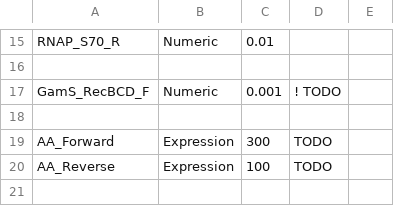
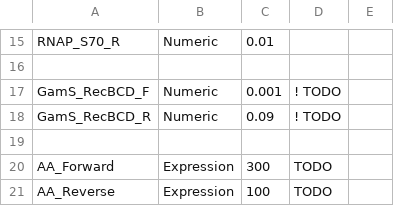
Before and after one commit to whalter86/txtlsim, a CSV file: config/E30_1_config.csv, drawn as a sheet; only a part is shown, gaps mark what is left out; the shorter side is filled out with more unchanged rows.

```diff
--- a/config/E30_1_config.csv
+++ b/config/E30_1_config.csv
@@ -17,2 +17,3 @@ RNAP_S70_R, Numeric,0.01,,
 GamS_RecBCD_F, Numeric,0.001, ! TODO,
+GamS_RecBCD_R, Numeric,0.09, ! TODO,
 ,,,,
```
Also changed, not shown: components/txtl_param_AraC.csv, components/txtl_param_pBAD.csv, 45 other files.
